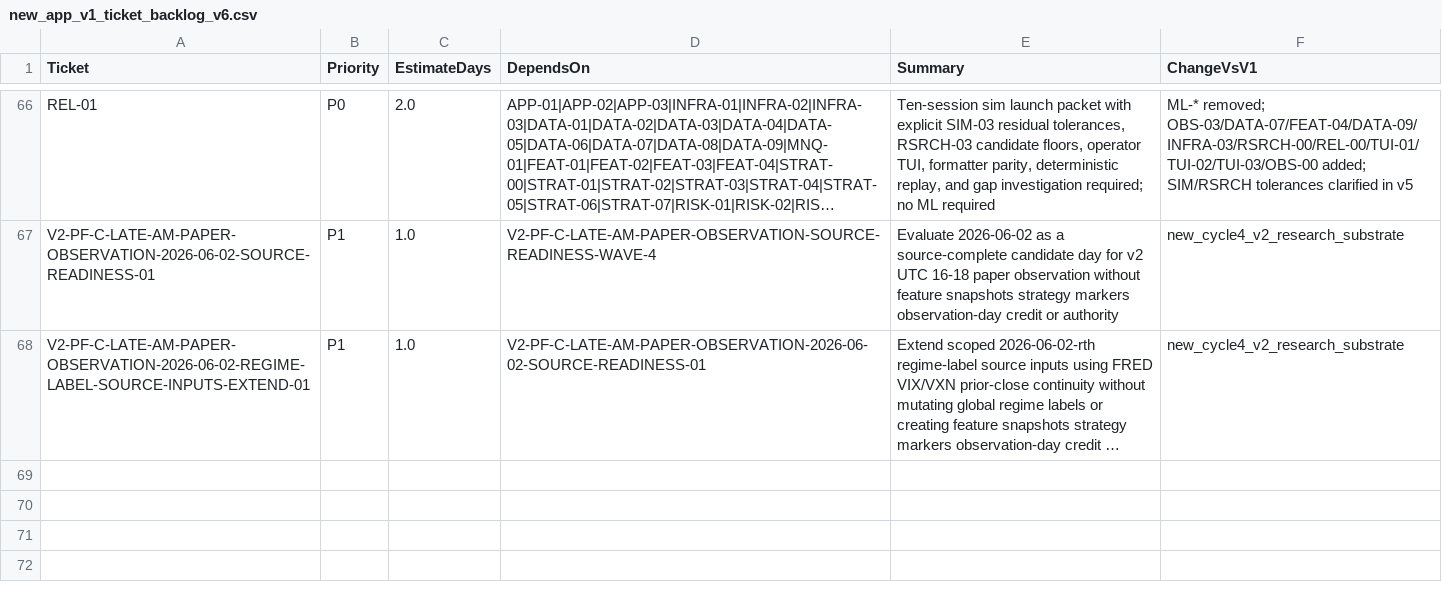
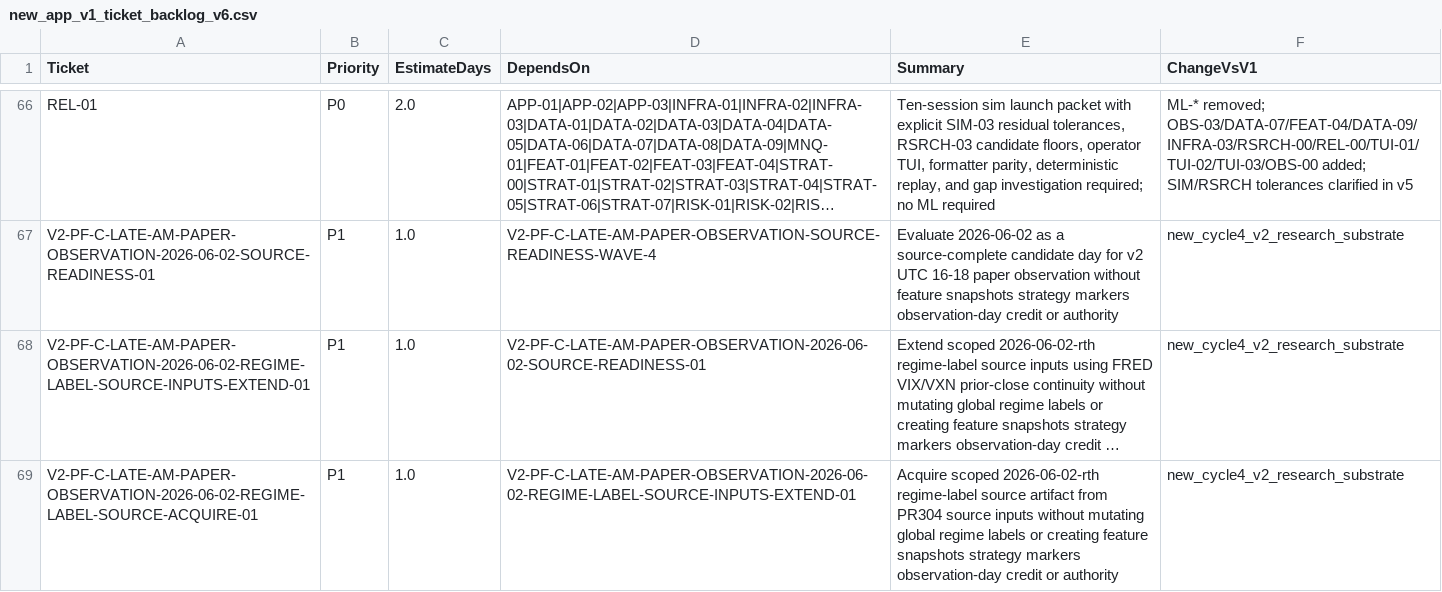
Before and after one commit to neeljaiswal90/Quant-Futures-App, a CSV file: docs/plan/new_app_v1_ticket_backlog_v6.csv, drawn as a sheet; only a part is shown, gaps mark what is left out; long unchanged cells end in …; the diff names each change by its address in the sheet, - before the commit and + after, or states it on an @@ line.

Commit message:
Add scoped regime label source acquire evidence

```diff
--- a/docs/plan/new_app_v1_ticket_backlog_v6.csv
+++ b/docs/plan/new_app_v1_ticket_backlog_v6.csv
+row 69: V2-PF-C-LATE-AM-PAPER-OBSERVATION-2026-06-02-REGIME-LABEL-SOURCE-ACQUIRE-01 | P1 | 1.0 | V2-PF-C-LATE-AM-PAPER-OBSERVATION-2026-06-02-REGIME-LABEL-SOURCE-INPUTS-EXTEND-01 | Acquire scoped 2026-06-02-rth regime-label source artifact from PR304 source inputs without mutating global regime labels or creating feature snapshots strategy markers observation-day credit or authority | new_cycle4_v2_research_substrate
```
Also changed, not shown: 5 other files.
